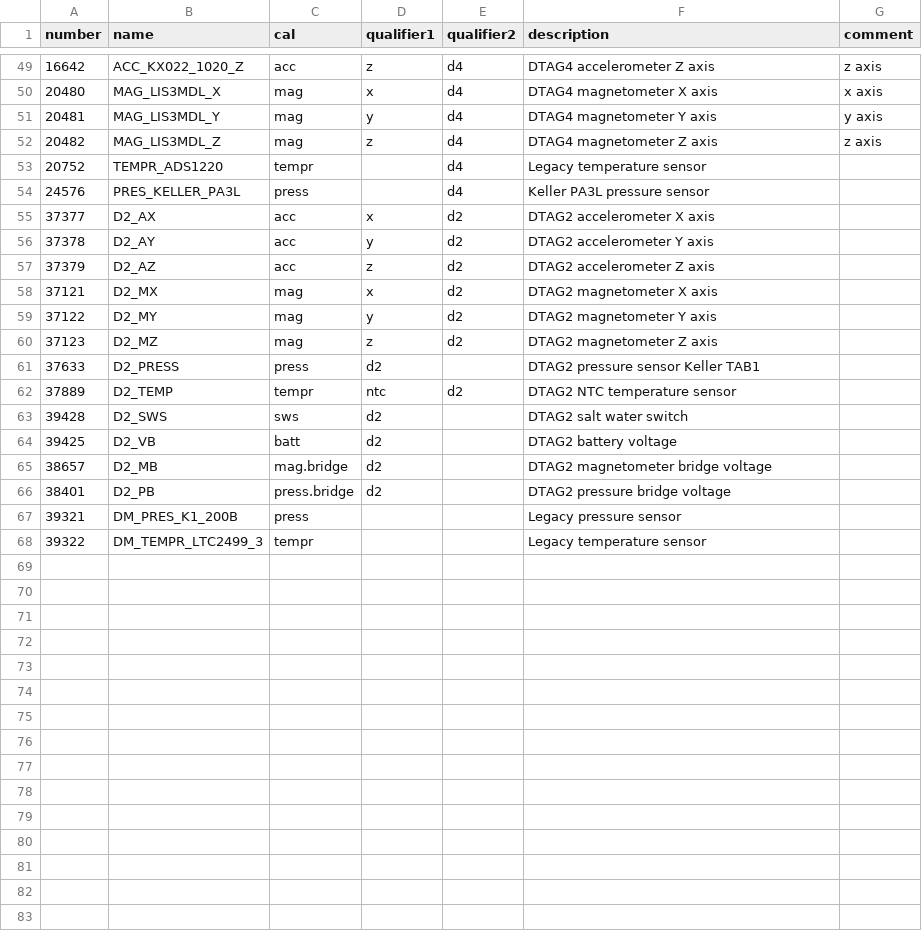
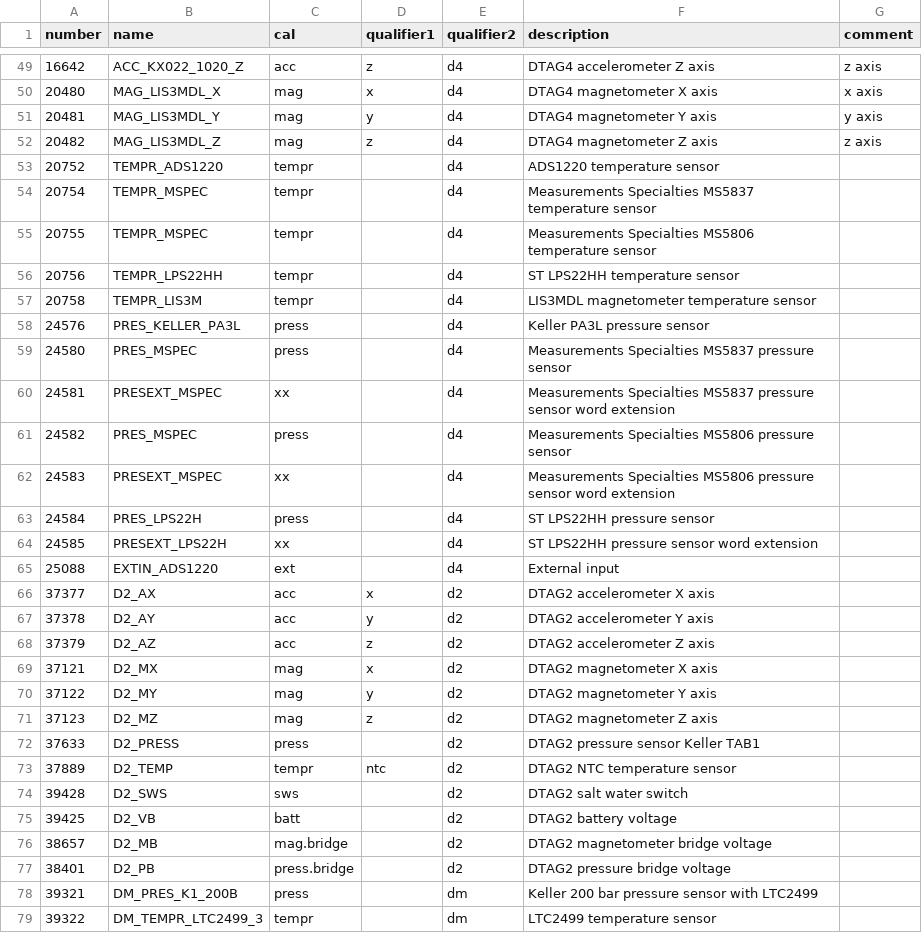
Before and after one commit to animaltags/tagtools_r, a CSV file: inst/extdata/d3_sensor_defs.csv, drawn as a sheet; only a part is shown, gaps mark what is left out.

Commit message:
starting the journey to translate dtag tools and read SMRT data to nc

```diff
--- a/inst/extdata/d3_sensor_defs.csv
+++ b/inst/extdata/d3_sensor_defs.csv
@@ -52,4 +52,15 @@ number,name,cal,qualifier1,qualifier2,description,comment
 20482,MAG_LIS3MDL_Z,mag,z,d4,DTAG4 magnetometer Z axis,z axis
-20752,TEMPR_ADS1220,tempr,,d4,Legacy temperature sensor,
+20752,TEMPR_ADS1220,tempr,,d4,ADS1220 temperature sensor,
+20754,TEMPR_MSPEC,tempr,,d4,Measurements Specialties MS5837 temperature sensor,
+20755,TEMPR_MSPEC,tempr,,d4,Measurements Specialties MS5806 temperature sensor,
+20756,TEMPR_LPS22HH,tempr,,d4,ST LPS22HH temperature sensor,
+20758,TEMPR_LIS3M,tempr,,d4,LIS3MDL magnetometer temperature sensor,
 24576,PRES_KELLER_PA3L,press,,d4,Keller PA3L pressure sensor,
+24580,PRES_MSPEC,press,,d4,Measurements Specialties MS5837 pressure sensor,
+24581,PRESEXT_MSPEC,xx,,d4,Measurements Specialties MS5837 pressure sensor word extension,
+24582,PRES_MSPEC,press,,d4,Measurements Specialties MS5806 pressure sensor,
+24583,PRESEXT_MSPEC,xx,,d4,Measurements Specialties MS5806 pressure sensor word extension,
+24584,PRES_LPS22H,press,,d4,ST LPS22HH pressure sensor,
+24585,PRESEXT_LPS22H,xx,,d4,ST LPS22HH pressure sensor word extension,
+25088,EXTIN_ADS1220,ext,,d4,External input,
 37377,D2_AX,acc,x,d2,DTAG2 accelerometer X axis,
@@ -60,9 +71,9 @@ number,name,cal,qualifier1,qualifier2,description,comment
 37123,D2_MZ,mag,z,d2,DTAG2 magnetometer Z axis,
-37633,D2_PRESS,press,d2,,DTAG2 pressure sensor Keller TAB1,
+37633,D2_PRESS,press,,d2,DTAG2 pressure sensor Keller TAB1,
 37889,D2_TEMP,tempr,ntc,d2,DTAG2 NTC temperature sensor,
-39428,D2_SWS,sws,d2,,DTAG2 salt water switch,
-39425,D2_VB,batt,d2,,DTAG2 battery voltage,
-38657,D2_MB,mag.bridge,d2,,DTAG2 magnetometer bridge voltage,
-38401,D2_PB,press.bridge,d2,,DTAG2 pressure bridge voltage,
-39321,DM_PRES_K1_200B,press,,,Legacy pressure sensor,
-39322,DM_TEMPR_LTC2499_3,tempr,,,Legacy temperature sensor,
+39428,D2_SWS,sws,,d2,DTAG2 salt water switch,
+39425,D2_VB,batt,,d2,DTAG2 battery voltage,
+38657,D2_MB,mag.bridge,,d2,DTAG2 magnetometer bridge voltage,
+38401,D2_PB,press.bridge,,d2,DTAG2 pressure bridge voltage,
+39321,DM_PRES_K1_200B,press,,dm,Keller 200 bar pressure sensor with LTC2499,
+39322,DM_TEMPR_LTC2499_3,tempr,,dm,LTC2499 temperature sensor,
```
Also changed, not shown: 21 other files.
